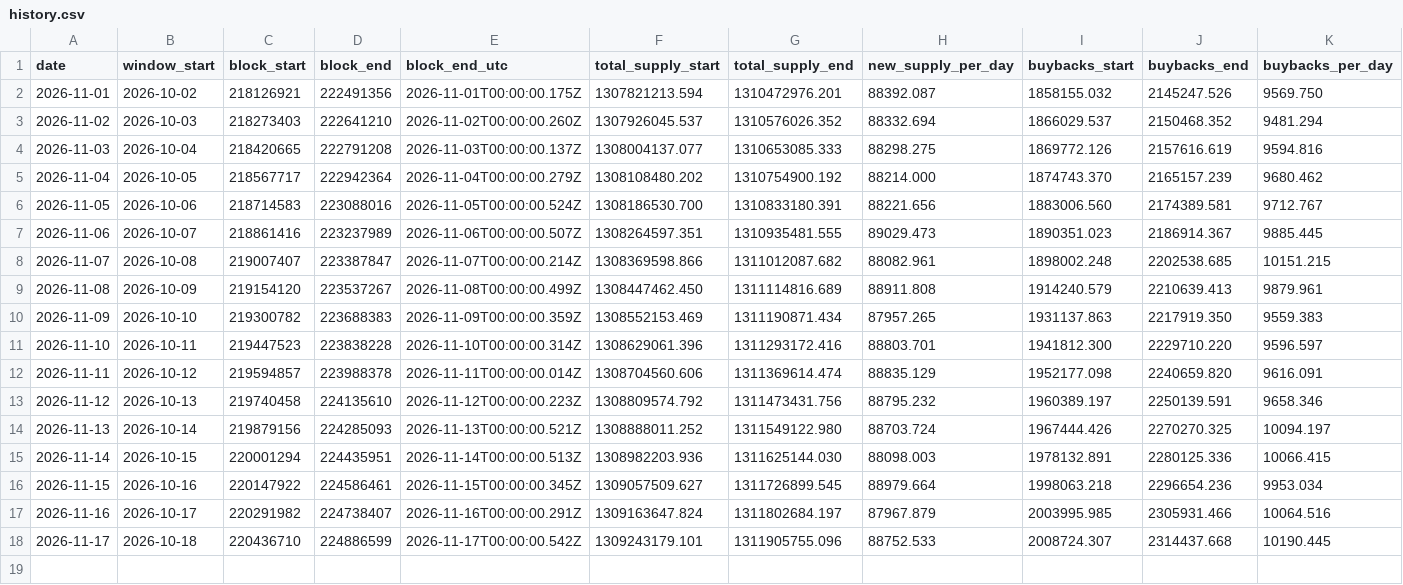
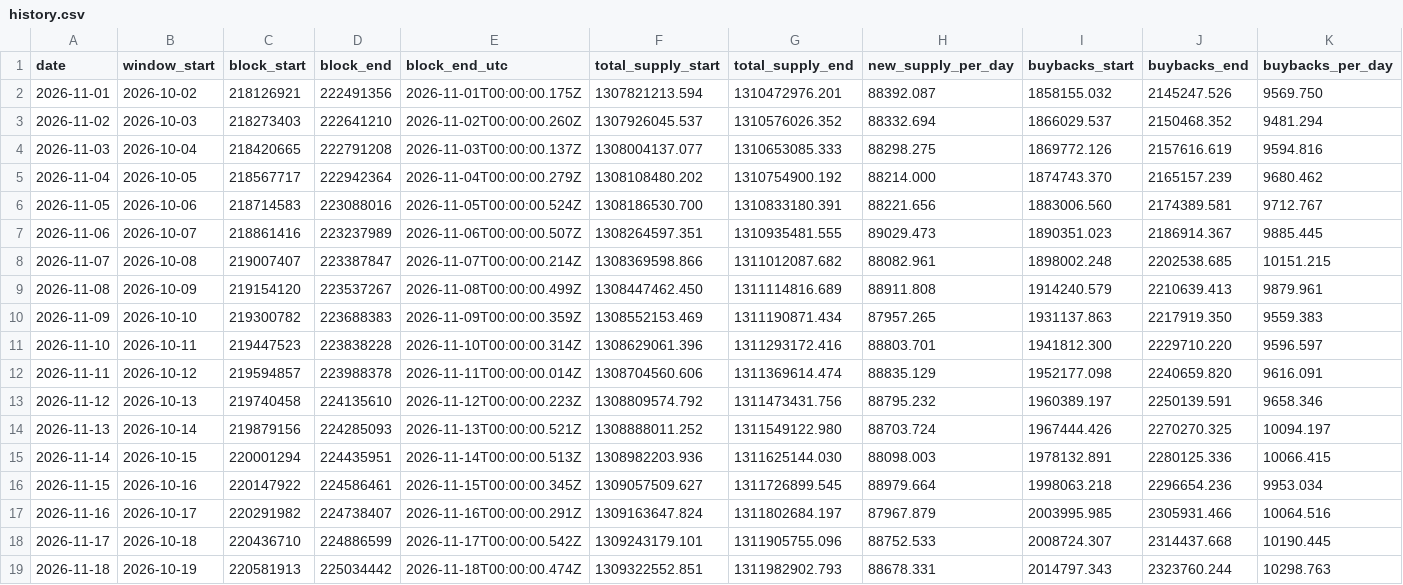
Before and after one commit to nikolaskahris-png/near-thesis-data, a CSV file: data/history.csv, drawn as a sheet; only a part is shown; rows hold the shown columns only; the diff names each change by its address in the sheet, - before the commit and + after, or states it on an @@ line.

```diff
--- a/data/history.csv
+++ b/data/history.csv
+row 19: 2026-11-18 | 2026-10-19 | 220581913 | 225034442 | 2026-11-18T00:00:00.474Z | 1309322552.851 | 1311982902.793 | 88678.331 | 2014797.343 | 2323760.244 | 10298.763
```
Also changed, not shown: data/rating.csv, data/upgrade_watch.csv, 34 other files.
